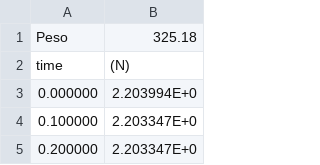
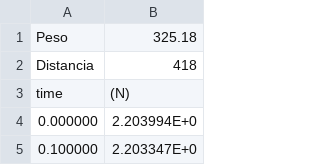
Before and after one commit to LecJackS/Mecanica-y-Termodinamica-2024-1C, a CSV file: Laboratorios/Labo04-05/mediciones/peso3.csv, drawn as a sheet; only a part is shown; the shorter side is filled out with more unchanged rows.

```diff
--- a/Laboratorios/Labo04-05/mediciones/peso3.csv
+++ b/Laboratorios/Labo04-05/mediciones/peso3.csv
@@ -1,2 +1,3 @@
 Peso,325.18
+Distancia,418
 time,(N)
```
Also changed, not shown: Laboratorios/Labo04-05/mediciones/peso0.csv, Laboratorios/Labo04-05/mediciones/peso1.csv, 31 other files.
